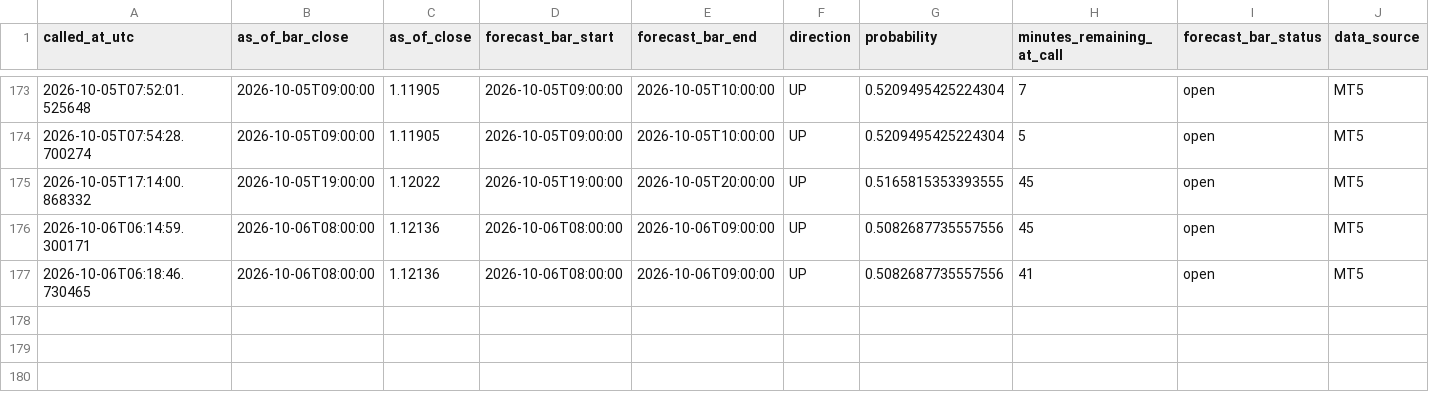
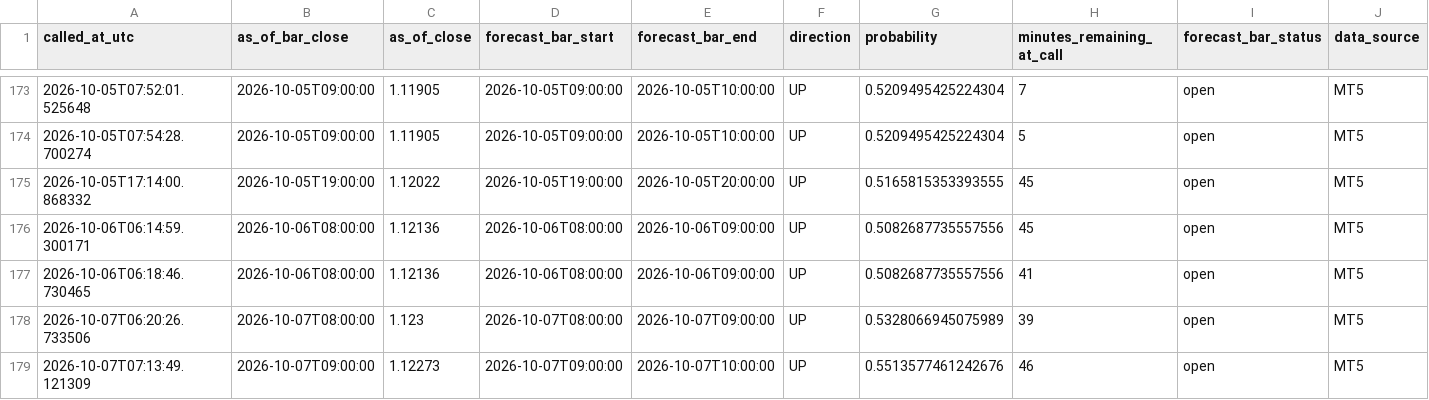
Before and after one commit to velizarMitov/EURUSD-prophet, a CSV file: results/h1_direction_log.csv, drawn as a sheet; only a part is shown, gaps mark what is left out; rows hold the shown columns only; the diff names each change by its address in the sheet, - before the commit and + after, or states it on an @@ line.

```diff
--- a/results/h1_direction_log.csv
+++ b/results/h1_direction_log.csv
+row 178: 2026-10-07T06:20:26.733506 | 2026-10-07T08:00:00 | 1.123 | 2026-10-07T08:00:00 | 2026-10-07T09:00:00 | UP | 0.5328066945075989 | 39 | open | MT5
+row 179: 2026-10-07T07:13:49.121309 | 2026-10-07T09:00:00 | 1.12273 | 2026-10-07T09:00:00 | 2026-10-07T10:00:00 | UP | 0.5513577461242676 | 46 | open | MT5
```
Also changed, not shown: results/external_kronos/kronos_vol_ledger.csv, results/external_kronos/kronos_vol_log.csv, 36 other files.
